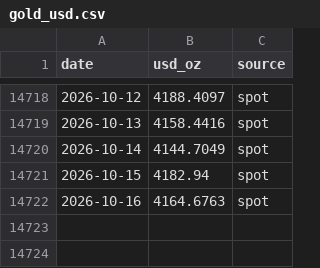
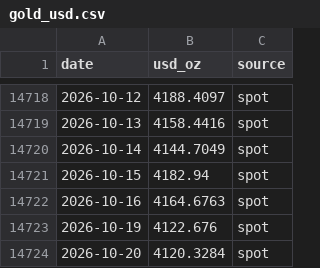
Before and after one commit to vaibhavgit9210/mygoldfund, a CSV file: history/gold_usd.csv, drawn as a sheet; only a part is shown, gaps mark what is left out.

```diff
--- a/history/gold_usd.csv
+++ b/history/gold_usd.csv
@@ -14722 +14722,3 @@ date,usd_oz,source
 2026-10-16,4164.6763,spot
+2026-10-19,4122.676,spot
+2026-10-20,4120.3284,spot
```
Also changed, not shown: history/silver_usd.csv, 2 other files.
